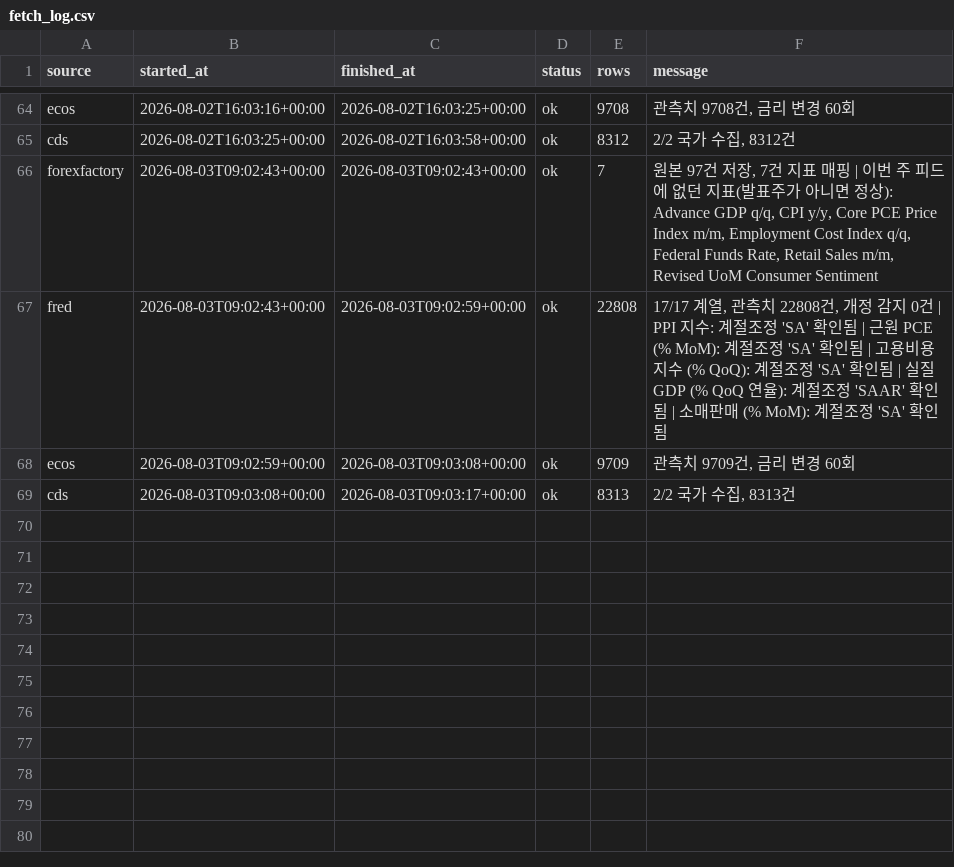
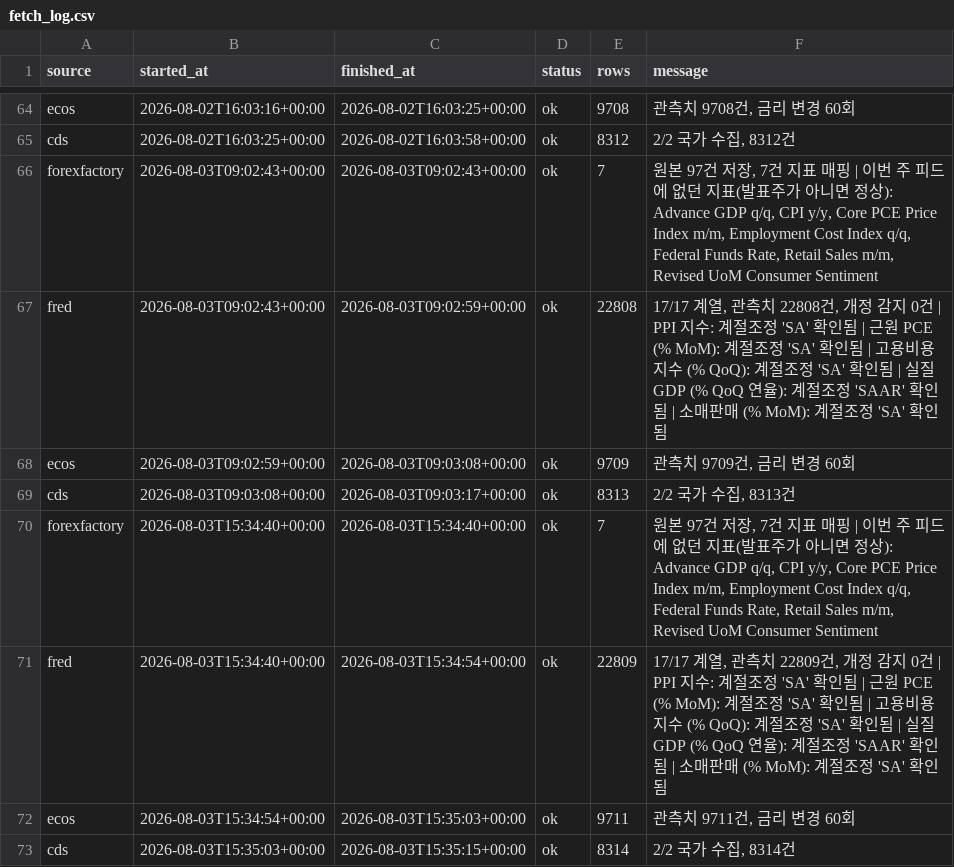
Before and after one commit to greyx9-sketch/macro, a CSV file: data/fetch_log.csv, drawn as a sheet; only a part is shown, gaps mark what is left out.

```diff
--- a/data/fetch_log.csv
+++ b/data/fetch_log.csv
@@ -69 +69,5 @@ ecos,2026-08-03T09:02:59+00:00,2026-08-03T09:03:08+00:00,ok,9709,"관측치 9709
 cds,2026-08-03T09:03:08+00:00,2026-08-03T09:03:17+00:00,ok,8313,"2/2 국가 수집, 8313건"
+forexfactory,2026-08-03T15:34:40+00:00,2026-08-03T15:34:40+00:00,ok,7,"원본 97건 저장, 7건 지표 매핑 | 이번 주 피드에 없던 지표(발표주가 아니면 정상): Advance GDP q/q, CPI y/y, Core PCE Price Index m/m, Employment Cost Index q/q, Federal Funds Rate, Retail Sales m/m, Revised UoM Consumer Sentiment"
+fred,2026-08-03T15:34:40+00:00,2026-08-03T15:34:54+00:00,ok,22809,"17/17 계열, 관측치 22809건, 개정 감지 0건 | PPI 지수: 계절조정 'SA' 확인됨 | 근원 PCE (% MoM): 계절조정 'SA' 확인됨 | 고용비용지수 (% QoQ): 계절조정 'SA' 확인됨 | 실질 GDP (% QoQ 연율): 계절조정 'SAAR' 확인됨 | 소매판매 (% MoM): 계절조정 'SA' 확인됨"
+ecos,2026-08-03T15:34:54+00:00,2026-08-03T15:35:03+00:00,ok,9711,"관측치 9711건, 금리 변경 60회"
+cds,2026-08-03T15:35:03+00:00,2026-08-03T15:35:15+00:00,ok,8314,"2/2 국가 수집, 8314건"
```
Also changed, not shown: data/calendar_events.csv, 3 other files.
